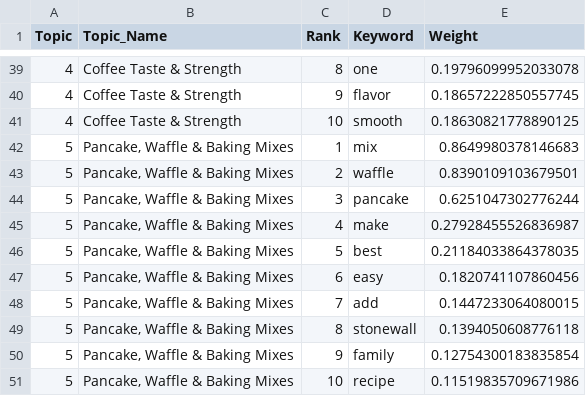
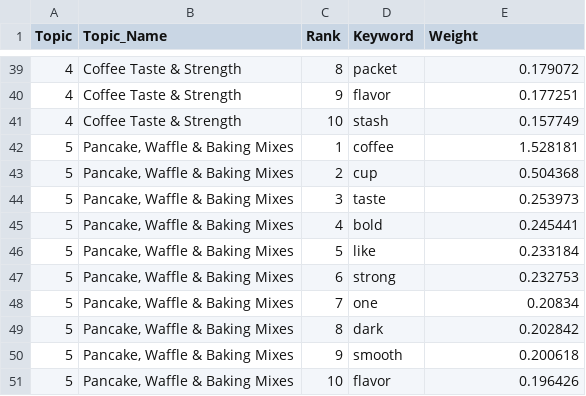
Before and after one commit to yadavjanhavi2006-alt/Customer-Feedback-Theme-Mining, a CSV file: Output/topic_keywords.csv, drawn as a sheet; only a part is shown, gaps mark what is left out; the diff covers the shown part only.

```diff
--- a/Output/topic_keywords.csv
+++ b/Output/topic_keywords.csv
@@ -39,13 +39,13 @@ Topic,Topic_Name,Rank,Keyword,Weight
-4,Coffee Taste & Strength,8,one,0.19796099952033078
-4,Coffee Taste & Strength,9,flavor,0.18657222850557745
-4,Coffee Taste & Strength,10,smooth,0.18630821778890125
-5,"Pancake, Waffle & Baking Mixes",1,mix,0.8649980378146683
-5,"Pancake, Waffle & Baking Mixes",2,waffle,0.8390109103679501
-5,"Pancake, Waffle & Baking Mixes",3,pancake,0.6251047302776244
-5,"Pancake, Waffle & Baking Mixes",4,make,0.27928455526836987
-5,"Pancake, Waffle & Baking Mixes",5,best,0.21184033864378035
-5,"Pancake, Waffle & Baking Mixes",6,easy,0.1820741107860456
-5,"Pancake, Waffle & Baking Mixes",7,add,0.1447233064080015
-5,"Pancake, Waffle & Baking Mixes",8,stonewall,0.1394050608776118
-5,"Pancake, Waffle & Baking Mixes",9,family,0.12754300183835854
-5,"Pancake, Waffle & Baking Mixes",10,recipe,0.11519835709671986
+4,Coffee Taste & Strength,8,packet,0.179072
+4,Coffee Taste & Strength,9,flavor,0.177251
+4,Coffee Taste & Strength,10,stash,0.157749
+5,"Pancake, Waffle & Baking Mixes",1,coffee,1.528181
+5,"Pancake, Waffle & Baking Mixes",2,cup,0.504368
+5,"Pancake, Waffle & Baking Mixes",3,taste,0.253973
+5,"Pancake, Waffle & Baking Mixes",4,bold,0.245441
+5,"Pancake, Waffle & Baking Mixes",5,like,0.233184
+5,"Pancake, Waffle & Baking Mixes",6,strong,0.232753
+5,"Pancake, Waffle & Baking Mixes",7,one,0.20834
+5,"Pancake, Waffle & Baking Mixes",8,dark,0.202842
+5,"Pancake, Waffle & Baking Mixes",9,smooth,0.200618
+5,"Pancake, Waffle & Baking Mixes",10,flavor,0.196426
```
Also changed, not shown: 63 edited cells elsewhere in this file, Output/topic_evolution.csv, 7 other files.
